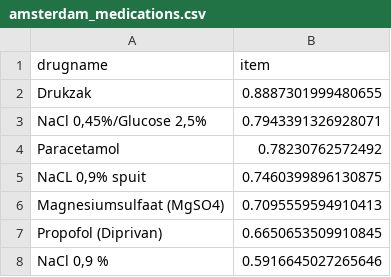
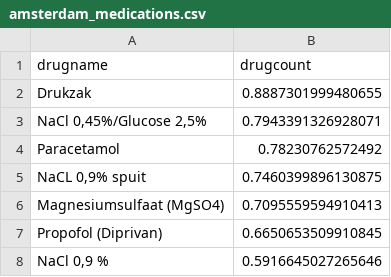
Before and after one commit to USM-CHU-FGuyon/BlendedICU, a CSV file: auxillary_files/medication_mapping_files/amsterdam_medications.csv, drawn as a sheet; only a part is shown.

```diff
--- a/auxillary_files/medication_mapping_files/amsterdam_medications.csv
+++ b/auxillary_files/medication_mapping_files/amsterdam_medications.csv
@@ -1,2 +1,2 @@
-drugname;item
+drugname;drugcount
 Drukzak;0.8887301999480655
```
Also changed, not shown: auxillary_files/medication_mapping_files/mimic_medications.csv, 3 other files.
